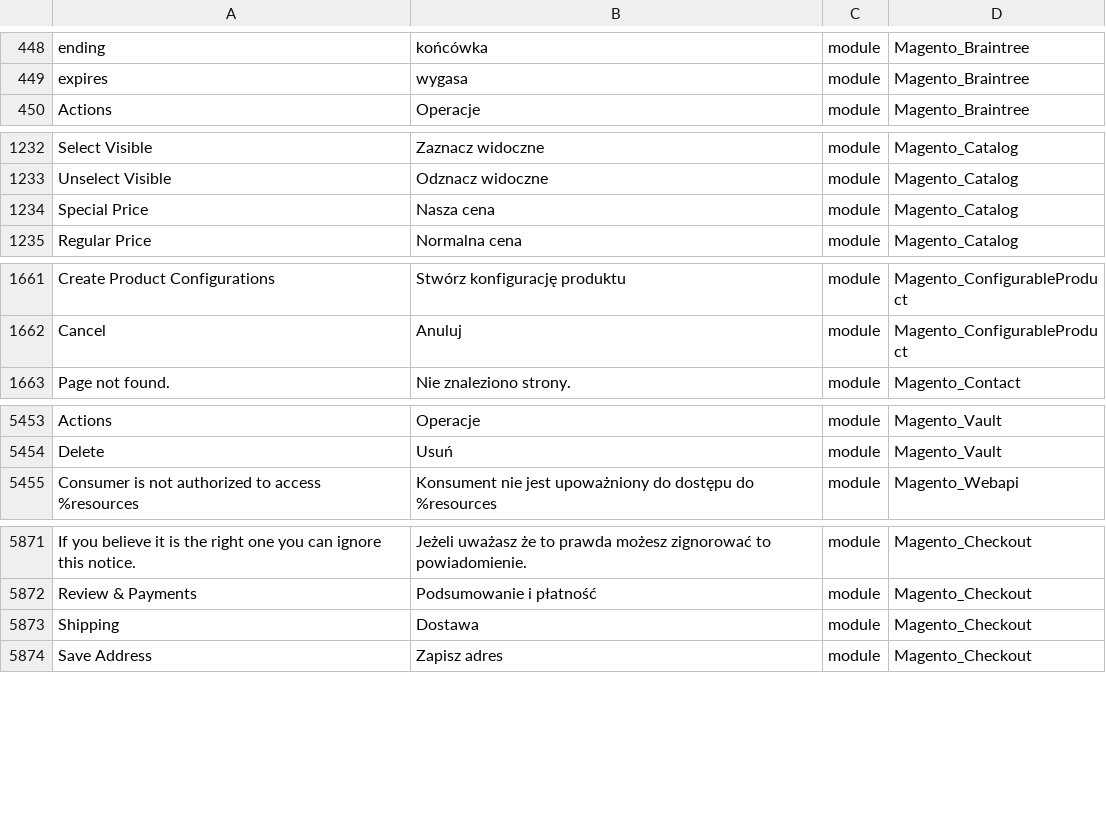
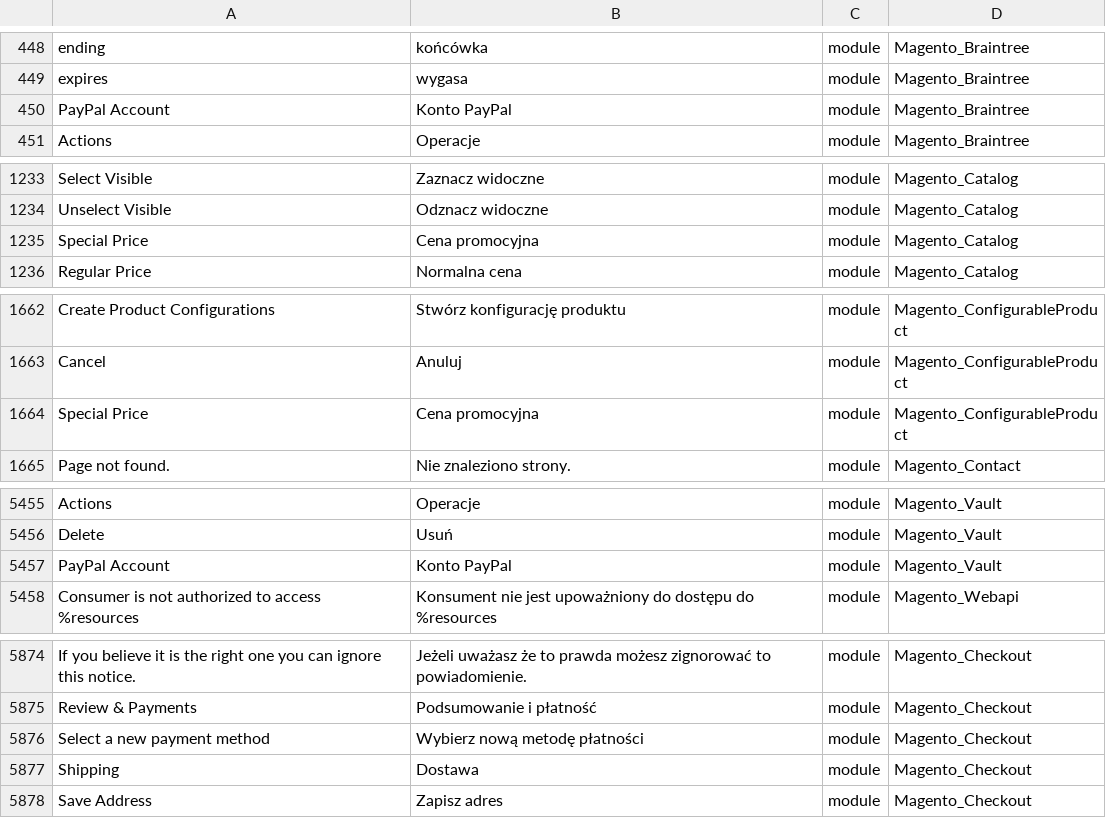
Before and after one commit to kkuzniar/language_pl_pl, a CSV file: pl_PL.csv, drawn as a sheet; only a part is shown, gaps mark what is left out; addresses are those after the commit; the diff covers the shown part only; the diff names each change by its address in the sheet, - before the commit and + after, or states it on an @@ line.

```diff
--- a/pl_PL.csv
+++ b/pl_PL.csv
+row 450: PayPal Account | Konto PayPal | module | Magento_Braintree
-B1235: Nasza cena
+B1235: Cena promocyjna
+row 1664: Special Price | Cena promocyjna | module | Magento_ConfigurableProduct
+row 5457: PayPal Account | Konto PayPal | module | Magento_Vault
+row 5876: Select a new payment method | Wybierz nową metodę płatności | module | Magento_Checkout
```
Also changed, not shown: 1 edited cell elsewhere in this file, 1 other file.
